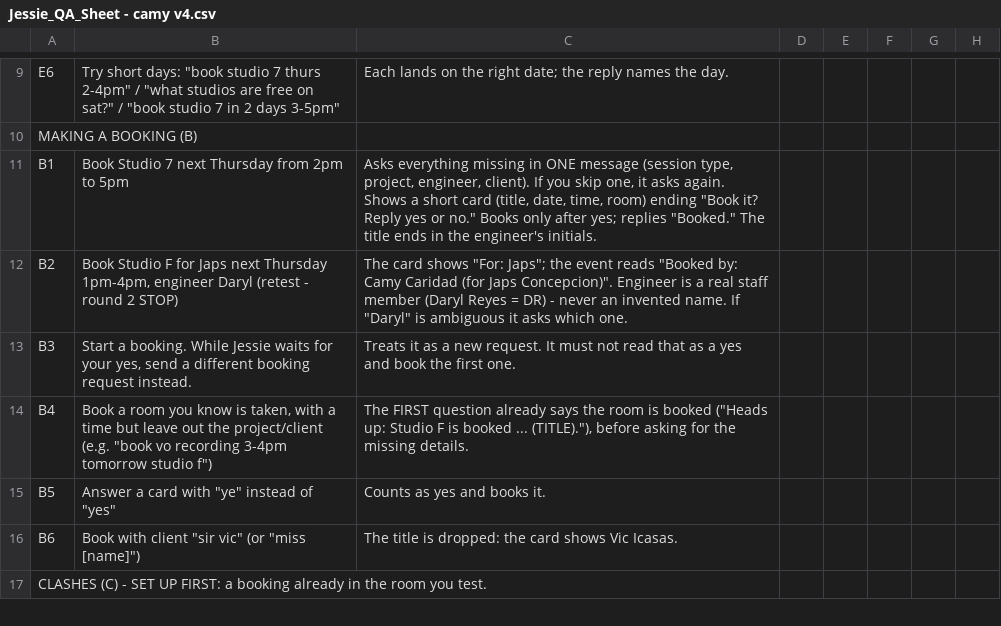
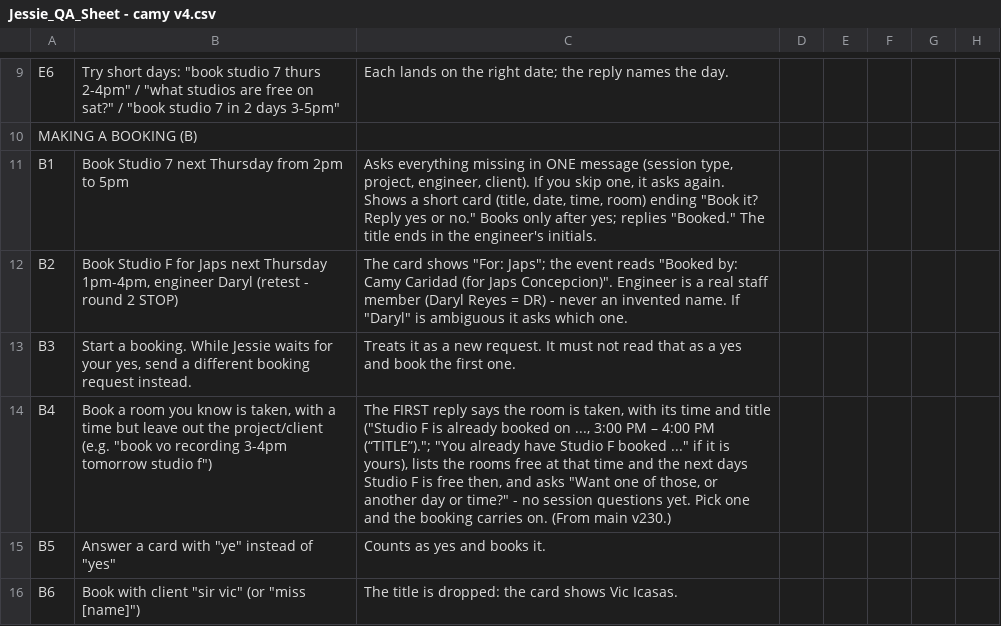
Before and after one commit to hitproductions/project-jessie, a CSV file: docs/qa/round3/Jessie_QA_Sheet - camy v4.csv, drawn as a sheet; only a part is shown, gaps mark what is left out; the shorter side is filled out with more unchanged rows.

```diff
--- a/docs/qa/round3/Jessie_QA_Sheet - camy v4.csv
+++ b/docs/qa/round3/Jessie_QA_Sheet - camy v4.csv
@@ -13,3 +13,3 @@ B2,"Book Studio F for Japs next Thursday 1pm-4pm, engineer Daryl   (retest - rou
 B3,"Start a booking. While Jessie waits for your yes, send a different booking request instead.",Treats it as a new request. It must not read that as a yes and book the first one.,,,,,
-B4,"Book a room you know is taken, with a time but leave out the project/client (e.g. ""book vo recording 3-4pm tomorrow studio f"")","The FIRST question already says the room is booked (""Heads up: Studio F is booked ... (TITLE).""), before asking for the missing details.",,,,,
+B4,"Book a room you know is taken, with a time but leave out the project/client (e.g. ""book vo recording 3-4pm tomorrow studio f"")","The FIRST reply says the room is taken, with its time and title (""Studio F is already booked on ..., 3:00 PM – 4:00 PM (“TITLE”).""; ""You already have Studio F booked ..."" if it is yours), lists the rooms free at that time and the next days Studio F is free then, and asks ""Want one of those, or another day or time?"" - no session questions yet. Pick one and the booking carries on. (From main v230.)",,,,,
 B5,"Answer a card with ""ye"" instead of ""yes""",Counts as yes and books it.,,,,,
```
Also changed, not shown: docs/qa/round3/Jessie_QA_Sheet - jess v4.csv, docs/qa/round3/Jessie_QA_Sheet - trish v4.csv, 8 other files.
